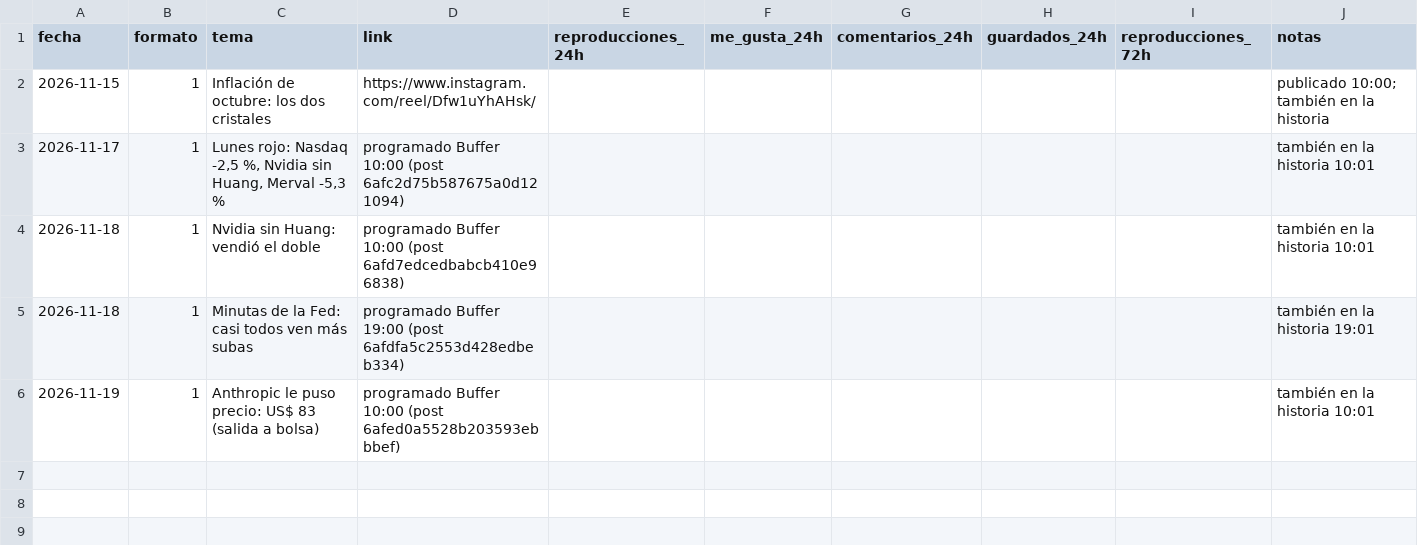
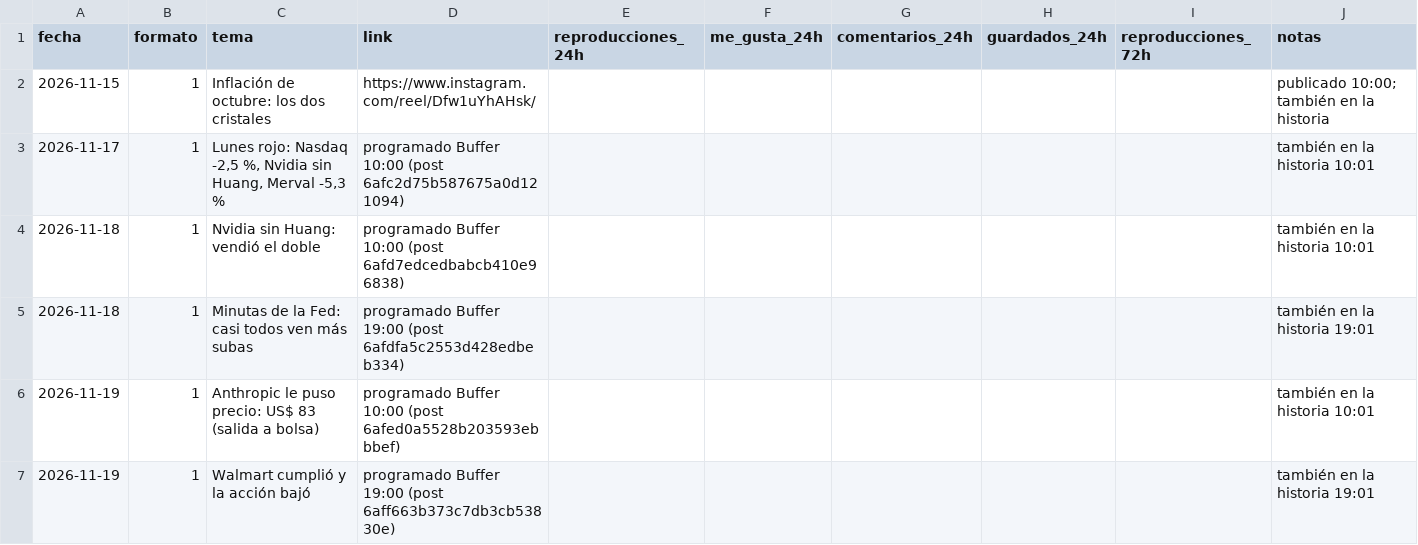
Before and after one commit to juansineriz1-source/Videos, a CSV file: tiempofinanciero/noticias-prueba.csv, drawn as a sheet.

```diff
--- a/tiempofinanciero/noticias-prueba.csv
+++ b/tiempofinanciero/noticias-prueba.csv
@@ -6 +6,2 @@ fecha,formato,tema,link,reproducciones_24h,me_gusta_24h,comentarios_24h,guardado
 2026-11-19,1,Anthropic le puso precio: US$ 83 (salida a bolsa),programado Buffer 10:00 (post 6afed0a5528b203593ebbbef),,,,,,también en la historia 10:01
+2026-11-19,1,Walmart cumplió y la acción bajó,programado Buffer 19:00 (post 6aff663b373c7db3cb53830e),,,,,,también en la historia 19:01
```
